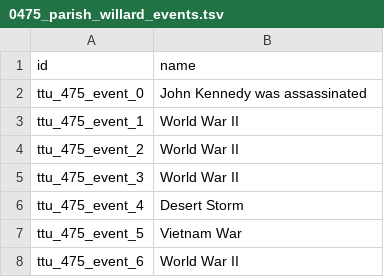
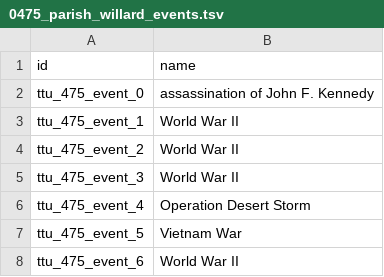
Before and after one commit to Dartmouth-Digital-History-Initiative/VNCA-Encoding, a TSV file: tsv/0475_parish_willard_events.tsv, drawn as a sheet.

```diff
--- a/tsv/0475_parish_willard_events.tsv
+++ b/tsv/0475_parish_willard_events.tsv
@@ -1,3 +1,3 @@
 id	name
-ttu_475_event_0	John Kennedy was assassinated
+ttu_475_event_0	assassination of John F. Kennedy
 ttu_475_event_1	World War II
@@ -5,3 +5,3 @@ ttu_475_event_2	World War II
 ttu_475_event_3	World War II
-ttu_475_event_4	Desert Storm
+ttu_475_event_4	Operation Desert Storm
 ttu_475_event_5	Vietnam War
```
Also changed, not shown: tsv/0475_parish_willard_orgs.tsv.
